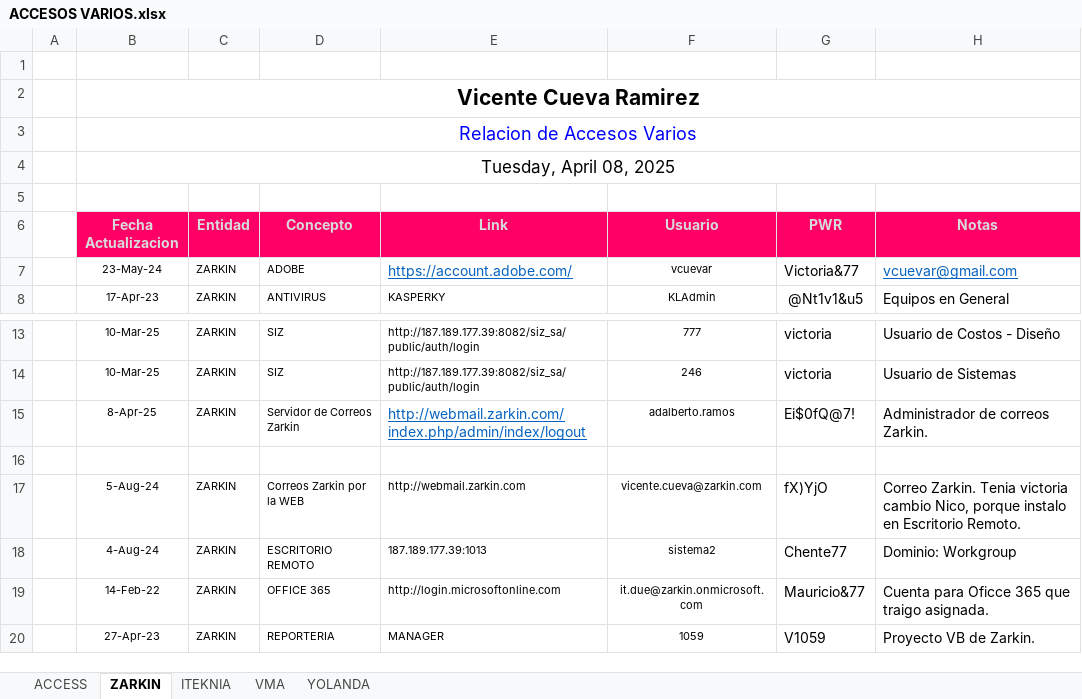
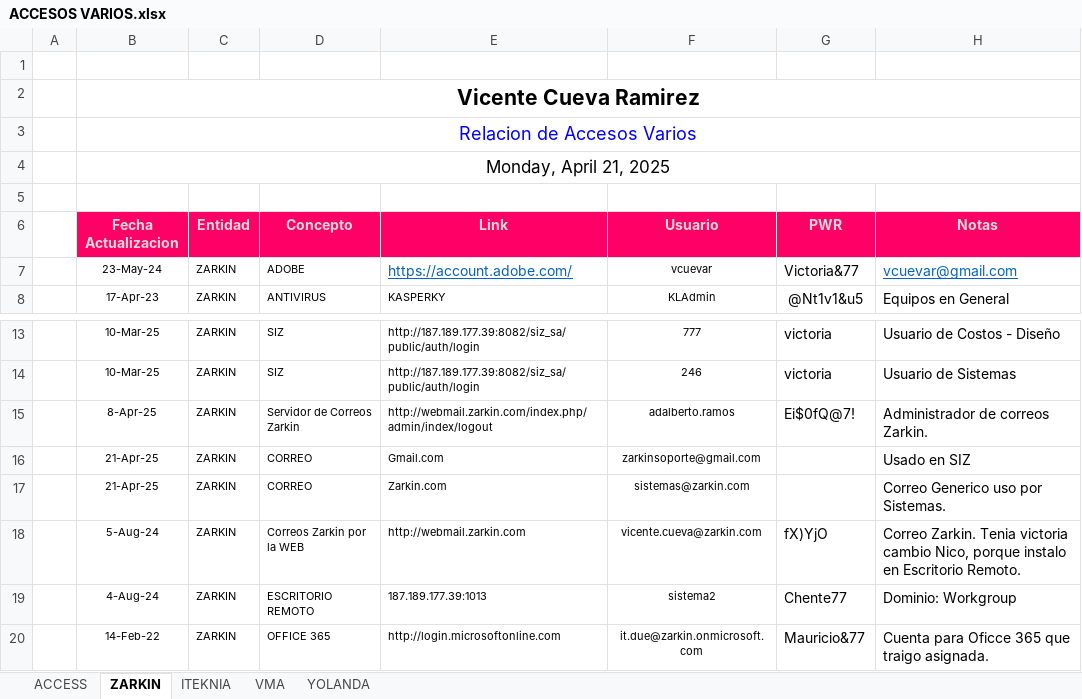
Before and after one commit to vcuevar/al_maletin, an Excel workbook: ACCESOS VARIOS.xlsx, sheet ZARKIN, drawn as a sheet; only a part is shown, gaps mark what is left out; the shorter side is filled out with more unchanged rows; values as stored, in another font and other column widths than the file's, no borders; charts and pictures not drawn; the diff names each change by its address in the sheet, - before the commit and + after, or states it on an @@ line.

Commit message:
Actual WIN 250429

```diff
--- a/ACCESOS VARIOS.xlsx (sheet ZARKIN)
+++ b/ACCESOS VARIOS.xlsx (sheet ZARKIN)
-B4 (Fecha Actualizacion): Tuesday, April 08, 2025
+B4 (Fecha Actualizacion): Monday, April 21, 2025
@@ E15 underline: on → off, text colour: #0563C1 → black, text size: smaller @@
-row 16: (empty)
+row 16:  | 21-Apr-25 | ZARKIN | CORREO | Gmail.com | zarkinsoporte@gmail.com |  | Usado en SIZ
+row 17:  | 21-Apr-25 | ZARKIN | CORREO | Zarkin.com | sistemas@zarkin.com |  | Correo Generico uso por Sistemas.
```
Also changed, not shown: sheet ITEKNIA, sheet VMA, 3 other files.
